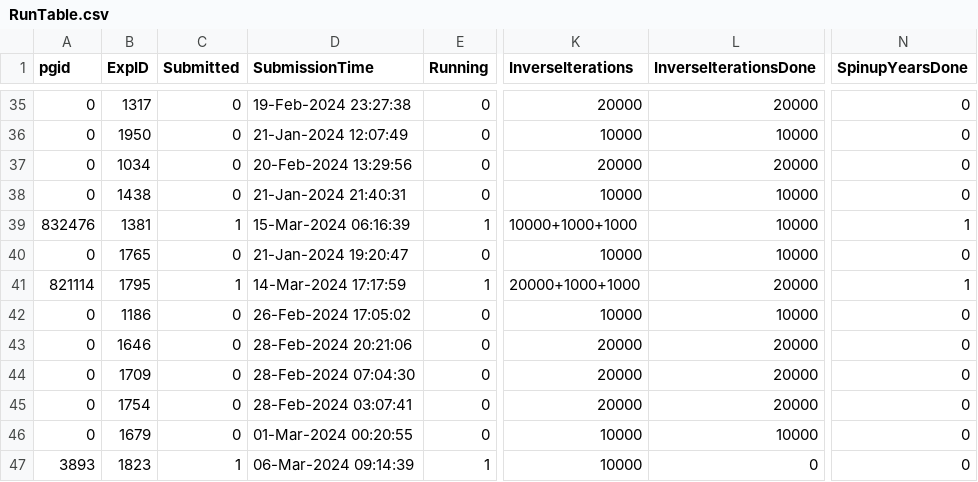
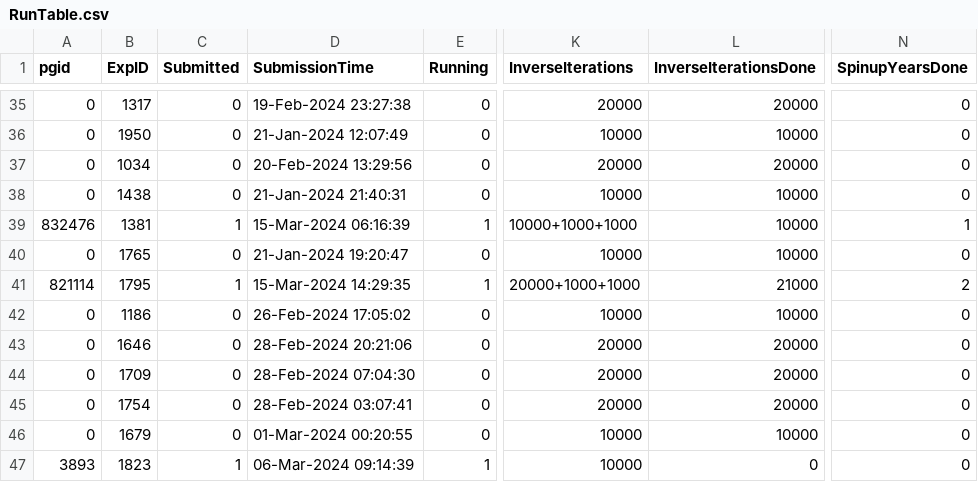
Before and after one commit to janderydt/ua_ANT, a CSV file: ANT_Inverse/RunTable.csv, drawn as a sheet; only a part is shown, gaps mark what is left out; the diff names each change by its address in the sheet, - before the commit and + after, or states it on an @@ line.

Commit message:
latest RunTable

```diff
--- a/ANT_Inverse/RunTable.csv
+++ b/ANT_Inverse/RunTable.csv
-D41 (SubmissionTime): 14-Mar-2024 17:17:59
+D41 (SubmissionTime): 15-Mar-2024 14:29:35
-L41 (InverseIterationsDone): 20000
+L41 (InverseIterationsDone): 21000
-N41 (SpinupYearsDone): 1
+N41 (SpinupYearsDone): 2
```
